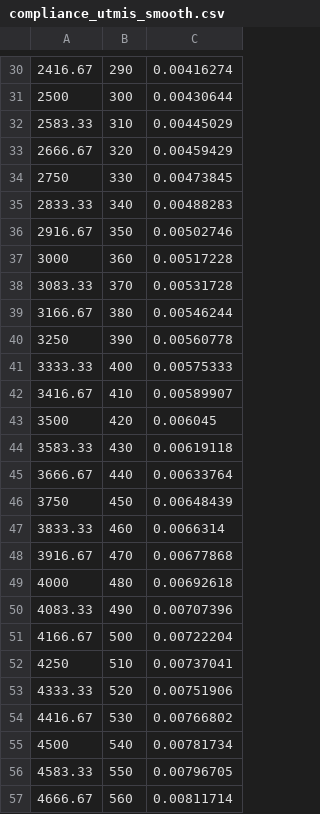
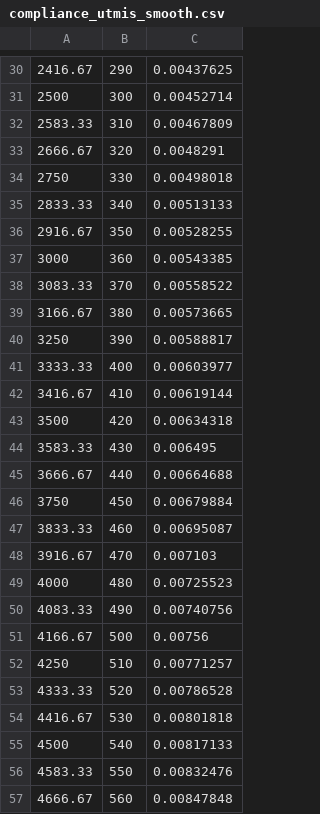
Before and after one commit to erolsson/transformation_fatigue, a CSV file: utmis_specimens/mechanical_analysis/compliance_utmis_smooth.csv, drawn as a sheet; only a part is shown, gaps mark what is left out; the diff covers the shown part only.

```diff
--- a/utmis_specimens/mechanical_analysis/compliance_utmis_smooth.csv
+++ b/utmis_specimens/mechanical_analysis/compliance_utmis_smooth.csv
@@ -30,28 +30,28 @@
-2416.67,290,0.00416274
-2500,300,0.00430644
-2583.33,310,0.00445029
-2666.67,320,0.00459429
-2750,330,0.00473845
-2833.33,340,0.00488283
-2916.67,350,0.00502746
-3000,360,0.00517228
-3083.33,370,0.00531728
-3166.67,380,0.00546244
-3250,390,0.00560778
-3333.33,400,0.00575333
-3416.67,410,0.00589907
-3500,420,0.006045
-3583.33,430,0.00619118
-3666.67,440,0.00633764
-3750,450,0.00648439
-3833.33,460,0.0066314
-3916.67,470,0.00677868
-4000,480,0.00692618
-4083.33,490,0.00707396
-4166.67,500,0.00722204
-4250,510,0.00737041
-4333.33,520,0.00751906
-4416.67,530,0.00766802
-4500,540,0.00781734
-4583.33,550,0.00796705
-4666.67,560,0.00811714
+2416.67,290,0.00437625
+2500,300,0.00452714
+2583.33,310,0.00467809
+2666.67,320,0.0048291
+2750,330,0.00498018
+2833.33,340,0.00513133
+2916.67,350,0.00528255
+3000,360,0.00543385
+3083.33,370,0.00558522
+3166.67,380,0.00573665
+3250,390,0.00588817
+3333.33,400,0.00603977
+3416.67,410,0.00619144
+3500,420,0.00634318
+3583.33,430,0.006495
+3666.67,440,0.00664688
+3750,450,0.00679884
+3833.33,460,0.00695087
+3916.67,470,0.007103
+4000,480,0.00725523
+4083.33,490,0.00740756
+4166.67,500,0.00756
+4250,510,0.00771257
+4333.33,520,0.00786528
+4416.67,530,0.00801818
+4500,540,0.00817133
+4583.33,550,0.00832476
+4666.67,560,0.00847848
```
Also changed, not shown: 72 edited cells elsewhere in this file, utmis_specimens/mechanical_analysis/compliance_utmis_notched.csv, 2 other files.
